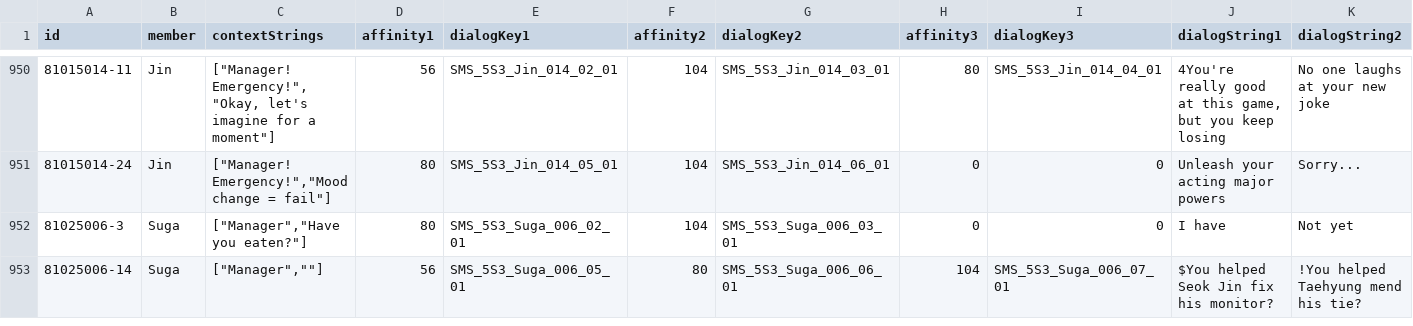
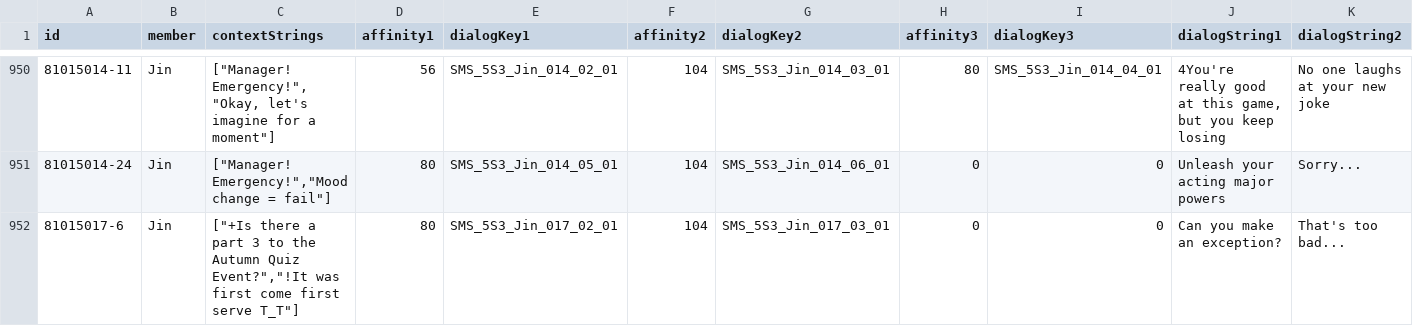
Before and after one commit to inggy/bts-world-data-extractor, a CSV file: output/mobile_sms.csv, drawn as a sheet; only a part is shown, gaps mark what is left out; the shorter side is filled out with more unchanged rows; rows hold the shown columns only; the diff covers the shown part only; the diff names each change by its address in the sheet, - before the commit and + after, or states it on an @@ line.

Commit message:
autumn event and autumn snap tier 2

```diff
--- a/output/mobile_sms.csv
+++ b/output/mobile_sms.csv
+row 952: 81015017-6 | Jin | ["+Is there a part 3 to the Autumn Quiz Event?","!It was first come first serve T_T"] | 80 | SMS_5S3_Jin_017_02_01 | 104 | SMS_5S3_Jin_017_03_01 | 0 | 0 | Can you make an exception? | That's too bad...
```
Also changed, not shown: 13 added rows elsewhere in this file, output/consumable_cards.csv, output/event_hashtags.csv, 16 other files.
